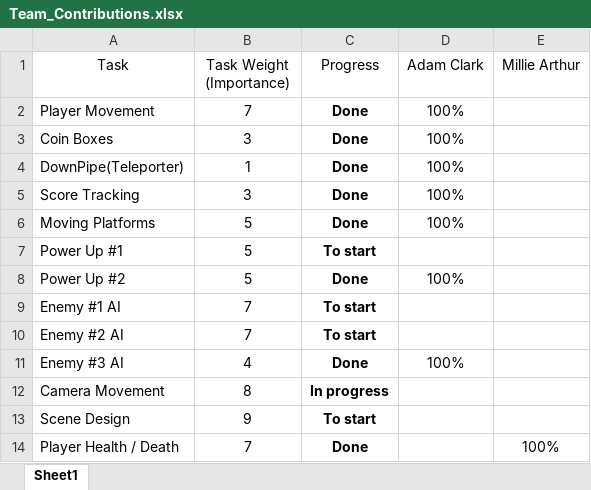
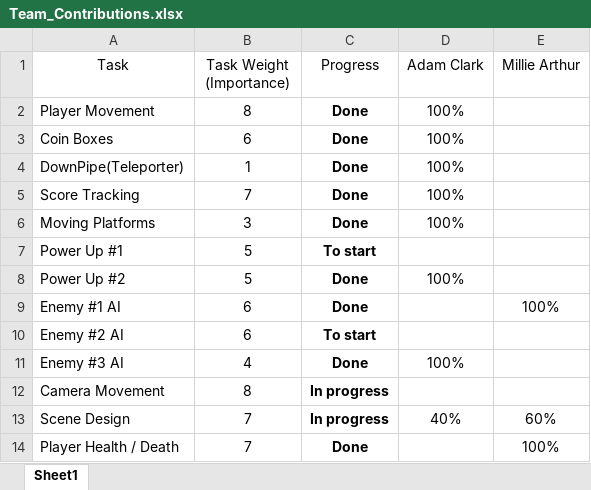
Before and after one commit to Langax/Platformer-Project, an Excel workbook: Team_Contributions.xlsx, sheet Sheet1, drawn as a sheet; values as stored, in another font and other column widths than the file's, no borders; conditional formats and table styles not drawn; the diff names each change by its address in the sheet, - before the commit and + after, or states it on an @@ line.

Commit message:
Scene updates
Minor scene changes & To-do list update

```diff
--- a/Team_Contributions.xlsx (sheet Sheet1)
+++ b/Team_Contributions.xlsx (sheet Sheet1)
-B2 (Task Weight (Importance)): 7
+B2 (Task Weight (Importance)): 8
-B3 (Task Weight (Importance)): 3
+B3 (Task Weight (Importance)): 6
-B5 (Task Weight (Importance)): 3
+B5 (Task Weight (Importance)): 7
-B6 (Task Weight (Importance)): 5
+B6 (Task Weight (Importance)): 3
-B9:B10 (Task Weight (Importance)): 7
+B9:B10 (Task Weight (Importance)): 6
-C9 (Progress): To start
+C9 (Progress): Done
-E9 (Millie Arthur): (empty)
+E9 (Millie Arthur): 100%
-B13 (Task Weight (Importance)): 9
+B13 (Task Weight (Importance)): 7
-C13 (Progress): To start
+C13 (Progress): In progress
-D13 (Adam Clark): (empty)
+D13 (Adam Clark): 40%
-E13 (Millie Arthur): (empty)
+E13 (Millie Arthur): 60%
```
Also changed, not shown: 5 other files.
